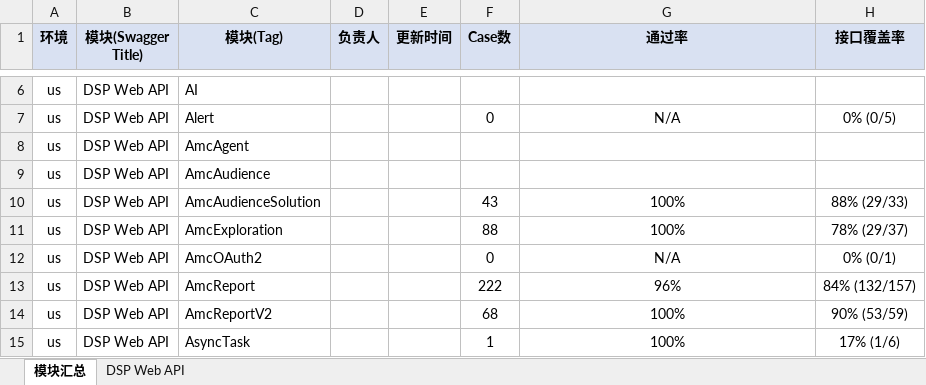
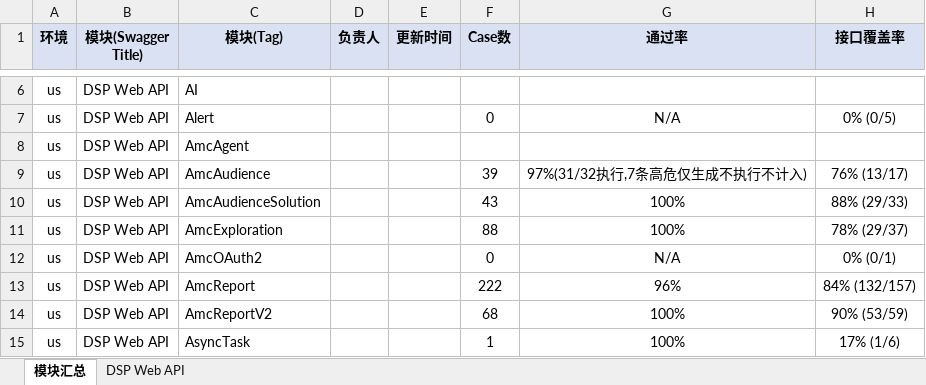
Before and after one commit to guguangjie-pacvue/ai_api, an Excel workbook: single-api/dspapi/swagger_modules.xlsx, sheet 模块汇总, drawn as a sheet; only a part is shown, gaps mark what is left out; values as stored, in another font and other column widths than the file's, no borders; the diff names each change by its address in the sheet, - before the commit and + after, or states it on an @@ line.

```diff
--- a/single-api/dspapi/swagger_modules.xlsx (sheet 模块汇总)
+++ b/single-api/dspapi/swagger_modules.xlsx (sheet 模块汇总)
-F9 (Case数): (empty)
+F9 (Case数): 39
-G9 (通过率): (empty)
+G9 (通过率): 97%(31/32执行,7条高危仅生成不执行不计入)
-H9 (接口覆盖率): (empty)
+H9 (接口覆盖率): 76% (13/17)
```
Also changed, not shown: sheet DSP Web API, 2 other files.
